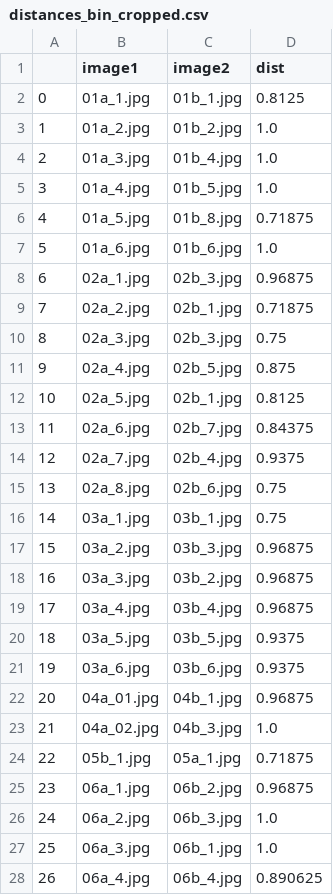
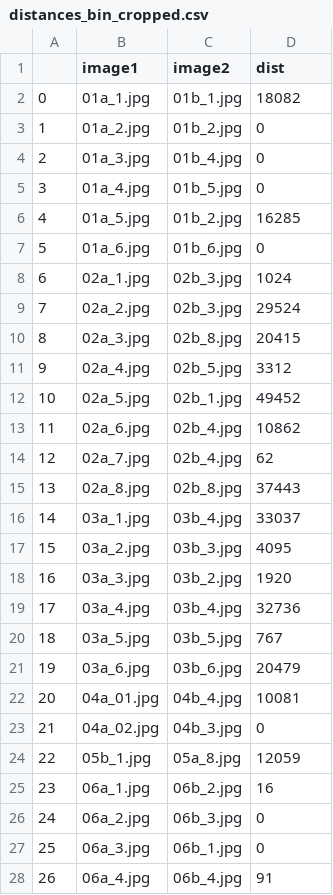
Before and after one commit to apify-projects/product-mapping-engine, a CSV file: img_hash/data/results/distances_bin_cropped.csv, drawn as a sheet; only a part is shown; the diff covers the shown part only.

```diff
--- a/img_hash/data/results/distances_bin_cropped.csv
+++ b/img_hash/data/results/distances_bin_cropped.csv
@@ -1,28 +1,28 @@
 ,image1,image2,dist
-0,01a_1.jpg,01b_1.jpg,0.8125
-1,01a_2.jpg,01b_2.jpg,1.0
-2,01a_3.jpg,01b_4.jpg,1.0
-3,01a_4.jpg,01b_5.jpg,1.0
-4,01a_5.jpg,01b_8.jpg,0.71875
-5,01a_6.jpg,01b_6.jpg,1.0
-6,02a_1.jpg,02b_3.jpg,0.96875
-7,02a_2.jpg,02b_1.jpg,0.71875
-8,02a_3.jpg,02b_3.jpg,0.75
-9,02a_4.jpg,02b_5.jpg,0.875
-10,02a_5.jpg,02b_1.jpg,0.8125
-11,02a_6.jpg,02b_7.jpg,0.84375
-12,02a_7.jpg,02b_4.jpg,0.9375
-13,02a_8.jpg,02b_6.jpg,0.75
-14,03a_1.jpg,03b_1.jpg,0.75
-15,03a_2.jpg,03b_3.jpg,0.96875
-16,03a_3.jpg,03b_2.jpg,0.96875
-17,03a_4.jpg,03b_4.jpg,0.96875
-18,03a_5.jpg,03b_5.jpg,0.9375
-19,03a_6.jpg,03b_6.jpg,0.9375
-20,04a_01.jpg,04b_1.jpg,0.96875
-21,04a_02.jpg,04b_3.jpg,1.0
-22,05b_1.jpg,05a_1.jpg,0.71875
-23,06a_1.jpg,06b_2.jpg,0.96875
-24,06a_2.jpg,06b_3.jpg,1.0
-25,06a_3.jpg,06b_1.jpg,1.0
-26,06a_4.jpg,06b_4.jpg,0.890625
+0,01a_1.jpg,01b_1.jpg,18082
+1,01a_2.jpg,01b_2.jpg,0
+2,01a_3.jpg,01b_4.jpg,0
+3,01a_4.jpg,01b_5.jpg,0
+4,01a_5.jpg,01b_2.jpg,16285
+5,01a_6.jpg,01b_6.jpg,0
+6,02a_1.jpg,02b_3.jpg,1024
+7,02a_2.jpg,02b_3.jpg,29524
+8,02a_3.jpg,02b_8.jpg,20415
+9,02a_4.jpg,02b_5.jpg,3312
+10,02a_5.jpg,02b_1.jpg,49452
+11,02a_6.jpg,02b_4.jpg,10862
+12,02a_7.jpg,02b_4.jpg,62
+13,02a_8.jpg,02b_8.jpg,37443
+14,03a_1.jpg,03b_4.jpg,33037
+15,03a_2.jpg,03b_3.jpg,4095
+16,03a_3.jpg,03b_2.jpg,1920
+17,03a_4.jpg,03b_4.jpg,32736
+18,03a_5.jpg,03b_5.jpg,767
+19,03a_6.jpg,03b_6.jpg,20479
+20,04a_01.jpg,04b_4.jpg,10081
+21,04a_02.jpg,04b_3.jpg,0
+22,05b_1.jpg,05a_8.jpg,12059
+23,06a_1.jpg,06b_2.jpg,16
+24,06a_2.jpg,06b_3.jpg,0
+25,06a_3.jpg,06b_1.jpg,0
+26,06a_4.jpg,06b_4.jpg,91
```
Also changed, not shown: 33 edited cells elsewhere in this file, img_hash/data/results/all_dist_bin_cropped.csv, 11 other files.
